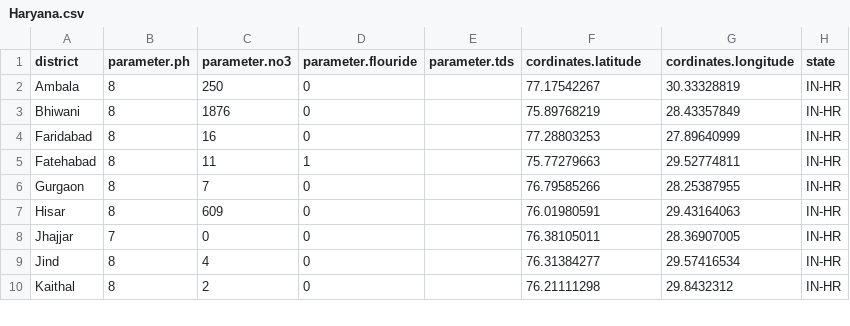
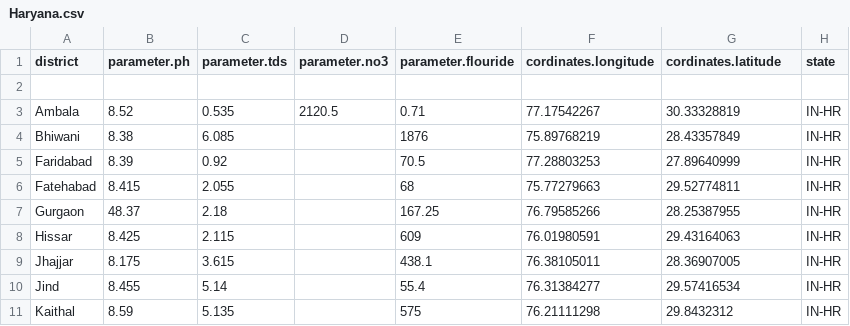
Before and after one commit to seemycoding/cwt-server-, a CSV file: public/data/Haryana.csv, drawn as a sheet; only a part is shown; removed rows and columns are numbered as before the commit, all else as after; the diff covers the shown part only; the diff names each change by its address in the sheet, - before the commit and + after, or states it on an @@ line.

```diff
--- a/public/data/Haryana.csv
+++ b/public/data/Haryana.csv
+column C (parameter.tds), rows 3-11: 0.535 | 6.085 | 0.92 | 2.055 | 2.18 | 2.115 | 3.615 | 5.14 | 5.135
-column E (parameter.tds), empty
-F1: cordinates.latitude
+F1: cordinates.longitude
-G1: cordinates.longitude
+G1: cordinates.latitude
+row 2: (empty)
-B3 (parameter.ph): 8
+B3 (parameter.ph): 8.52
-D3 (parameter.no3): 250
+D3 (parameter.no3): 2120.5
-E3 (parameter.flouride): 0
+E3 (parameter.flouride): 0.71
-B4 (parameter.ph): 8
+B4 (parameter.ph): 8.38
-D4 (parameter.no3): 1876
+D4 (parameter.no3): (empty)
-E4 (parameter.flouride): 0
+E4 (parameter.flouride): 1876
-B5 (parameter.ph): 8
+B5 (parameter.ph): 8.39
-D5 (parameter.no3): 16
+D5 (parameter.no3): (empty)
-E5 (parameter.flouride): 0
+E5 (parameter.flouride): 70.5
-B6 (parameter.ph): 8
+B6 (parameter.ph): 8.415
-D6 (parameter.no3): 11
+D6 (parameter.no3): (empty)
-E6 (parameter.flouride): 1
+E6 (parameter.flouride): 68
-B7 (parameter.ph): 8
+B7 (parameter.ph): 48.37
-D7 (parameter.no3): 7
+D7 (parameter.no3): (empty)
-E7 (parameter.flouride): 0
+E7 (parameter.flouride): 167.25
-A8 (district): Hisar
+A8 (district): Hissar
-B8 (parameter.ph): 8
+B8 (parameter.ph): 8.425
-D8 (parameter.no3): 609
+D8 (parameter.no3): (empty)
-E8 (parameter.flouride): 0
+E8 (parameter.flouride): 609
-B9 (parameter.ph): 7
+B9 (parameter.ph): 8.175
-D9 (parameter.no3): 0
+D9 (parameter.no3): (empty)
-E9 (parameter.flouride): 0
+E9 (parameter.flouride): 438.1
-B10 (parameter.ph): 8
+B10 (parameter.ph): 8.455
-D10 (parameter.no3): 4
+D10 (parameter.no3): (empty)
-E10 (parameter.flouride): 0
+E10 (parameter.flouride): 55.4
-B11 (parameter.ph): 8
+B11 (parameter.ph): 8.59
-D11 (parameter.no3): 2
+D11 (parameter.no3): (empty)
-E11 (parameter.flouride): 0
+E11 (parameter.flouride): 575
```
Also changed, not shown: 39 edited cells elsewhere in this file, public/data/Bihar.csv, public/data/Karnataka.csv, 18 other files.
